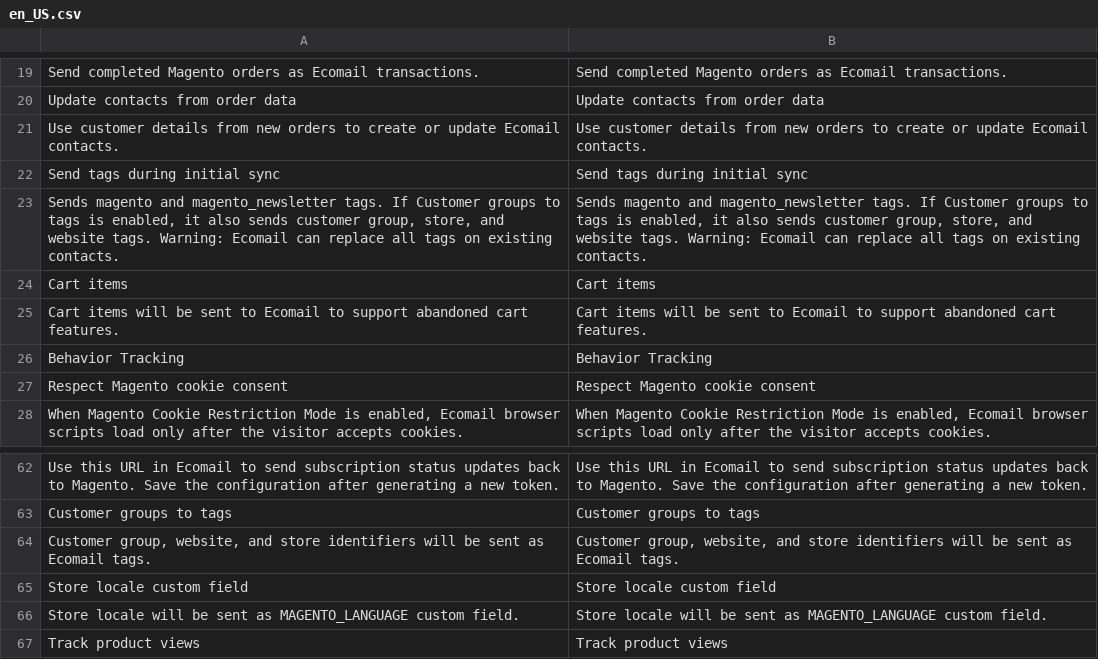
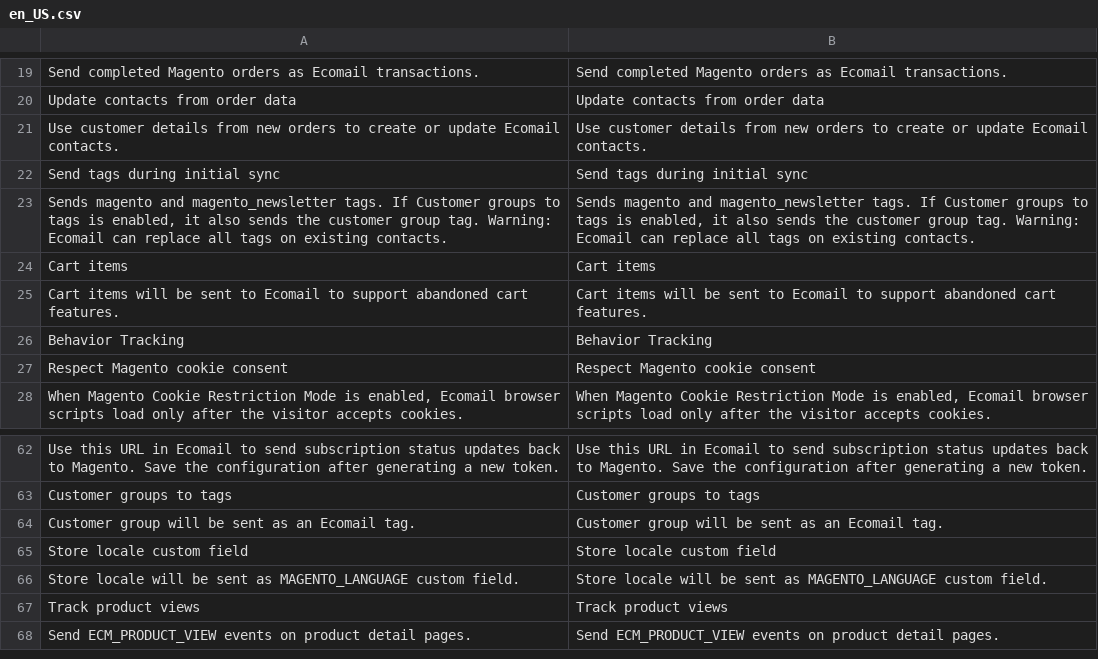
Before and after one commit to JakubFilounek/magento-2, a CSV file: app/code/Ecomail/Ecomail/i18n/en_US.csv, drawn as a sheet; only a part is shown, gaps mark what is left out; the shorter side is filled out with more unchanged rows; removed rows and columns are numbered as before the commit, all else as after; the diff names each change by its address in the sheet, - before the commit and + after, or states it on an @@ line.

```diff
--- a/app/code/Ecomail/Ecomail/i18n/en_US.csv
+++ b/app/code/Ecomail/Ecomail/i18n/en_US.csv
-A23: …also sends customer group, store, and website tags. Warning: Ecomail…
+A23: …also sends the customer group tag. Warning: Ecomail…
-B23: …also sends customer group, store, and website tags. Warning: Ecomail…
+B23: …also sends the customer group tag. Warning: Ecomail…
-row 64: Customer group, website, and store identifiers will be sent as Ecomail tags. | Customer group, website, and store identifiers will be sent as Ecomail tags.
+row 64: Customer group will be sent as an Ecomail tag. | Customer group will be sent as an Ecomail tag.
```
Also changed, not shown: app/code/Ecomail/Ecomail/i18n/cs_CZ.csv, app/code/Ecomail/Ecomail/i18n/pl_PL.csv, 4 other files.
